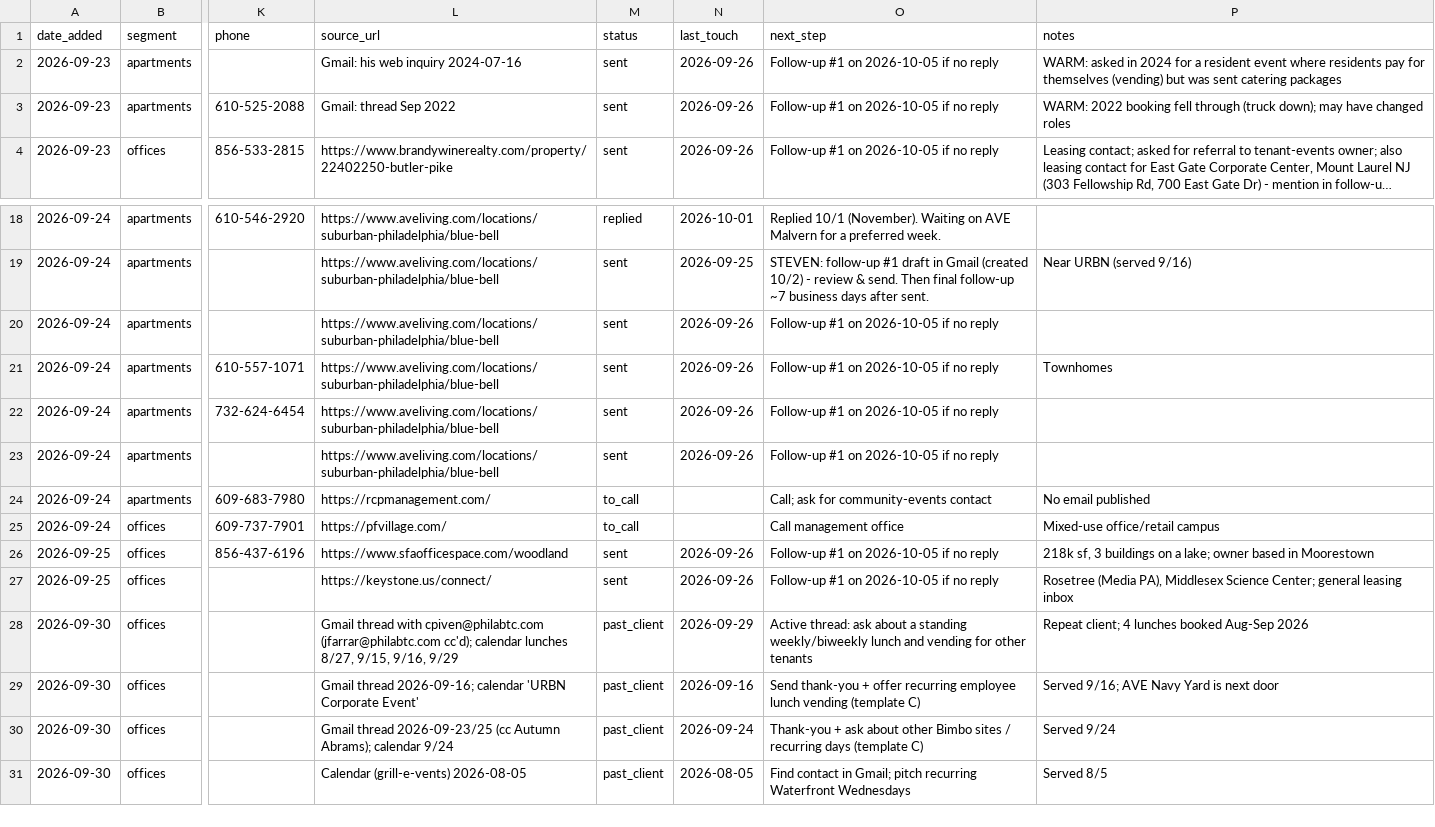
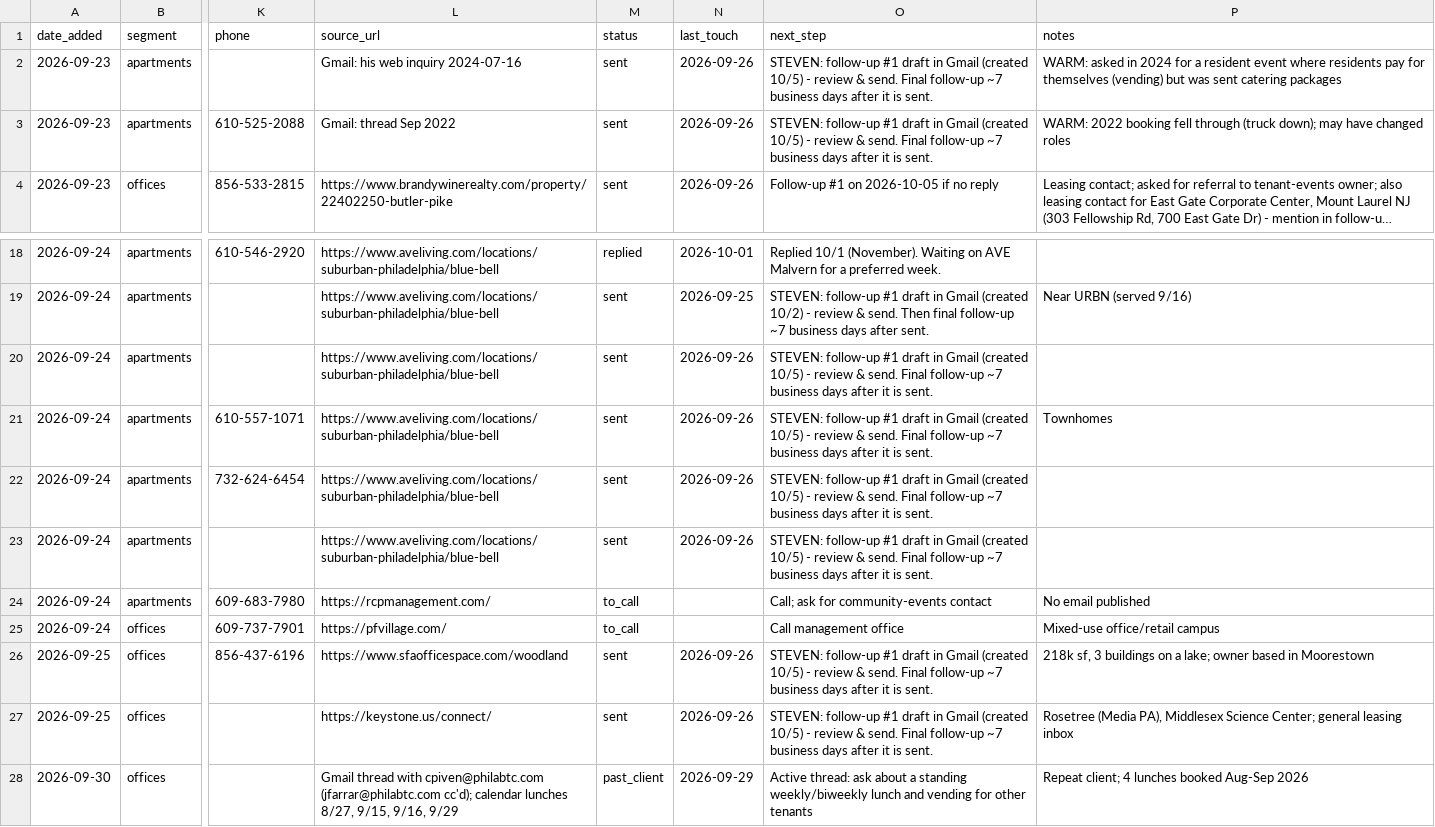
Before and after one commit to stevendevo/vending-outreach-automation, a CSV file: prospects.csv, drawn as a sheet; only a part is shown, gaps mark what is left out; the shorter side is filled out with more unchanged rows; long unchanged cells end in …; the diff names each change by its address in the sheet, - before the commit and + after, or states it on an @@ line.

```diff
--- a/prospects.csv
+++ b/prospects.csv
-O2:O3 (next_step): Follow-up #1 on 2026-10-05 if no reply
+O2:O3 (next_step): STEVEN: follow-up #1 draft in Gmail (created 10/5) - review & send. Final follow-up ~7 business days after it is sent.
-O20:O23 (next_step): Follow-up #1 on 2026-10-05 if no reply
+O20:O23 (next_step): STEVEN: follow-up #1 draft in Gmail (created 10/5) - review & send. Final follow-up ~7 business days after it is sent.
-O26:O27 (next_step): Follow-up #1 on 2026-10-05 if no reply
+O26:O27 (next_step): STEVEN: follow-up #1 draft in Gmail (created 10/5) - review & send. Final follow-up ~7 business days after it is sent.
```
Also changed, not shown: 2 other files.
